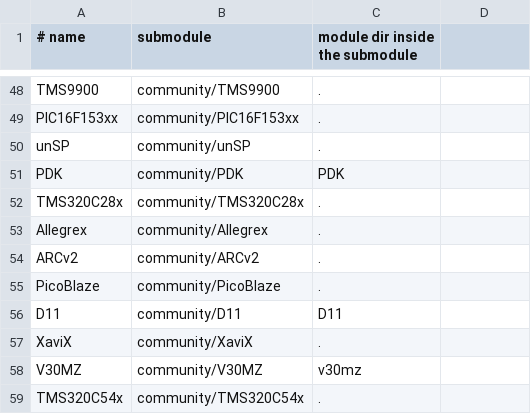
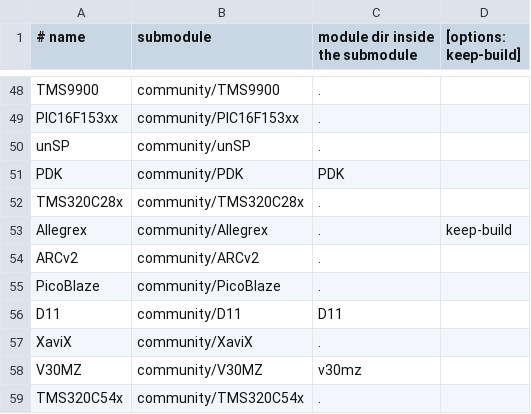
Before and after one commit to aleph-void/Ghidra-Rare, a TSV file: community/modules.tsv, drawn as a sheet; only a part is shown, gaps mark what is left out; the diff names each change by its address in the sheet, - before the commit and + after, or states it on an @@ line.

```diff
--- a/community/modules.tsv
+++ b/community/modules.tsv
-D1: (empty)
+D1: [options: keep-build]
-D53 ([options: keep-build]): (empty)
+D53 ([options: keep-build]): keep-build
```
Also changed, not shown: 1 other file.
